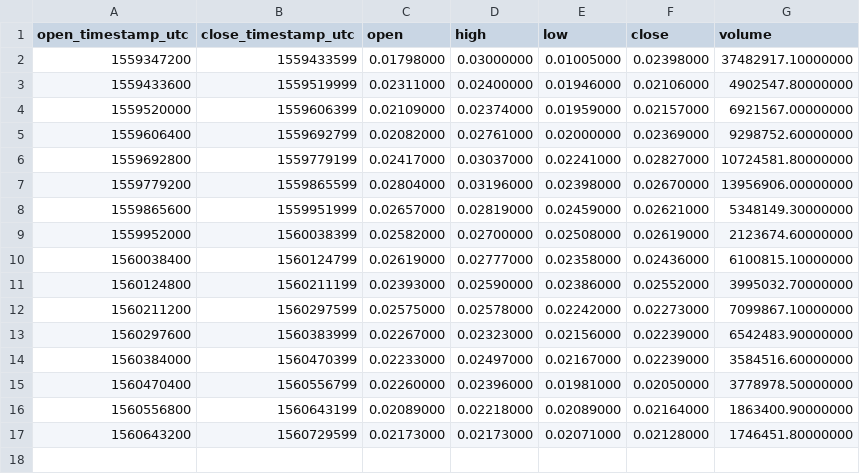
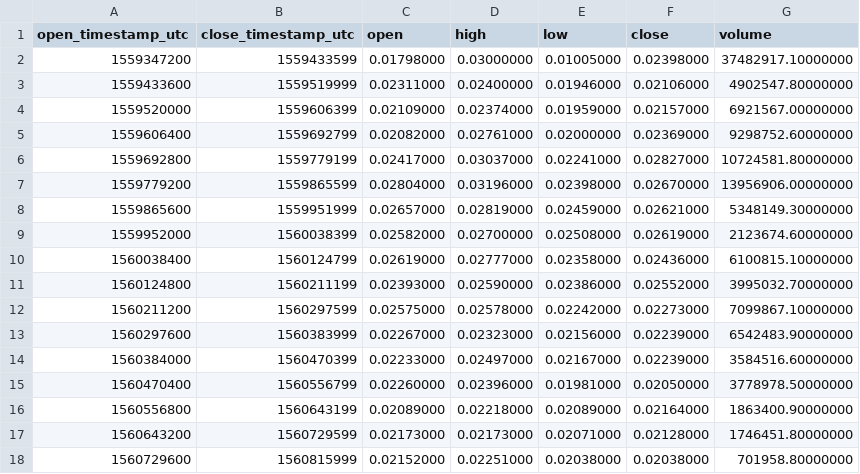
Before and after one commit to cryptobigbro/binance-ONEPAX, a CSV file: binance-ONEPAX-1d.csv, drawn as a sheet.

```diff
--- a/binance-ONEPAX-1d.csv
+++ b/binance-ONEPAX-1d.csv
@@ -17 +17,2 @@ open_timestamp_utc,close_timestamp_utc,open,high,low,close,volume
 1560643200,1560729599,0.02173000,0.02173000,0.02071000,0.02128000,1746451.80000000
+1560729600,1560815999,0.02152000,0.02251000,0.02038000,0.02038000,701958.80000000
```
Also changed, not shown: binance-ONEPAX-1h.csv, 1 other file.
